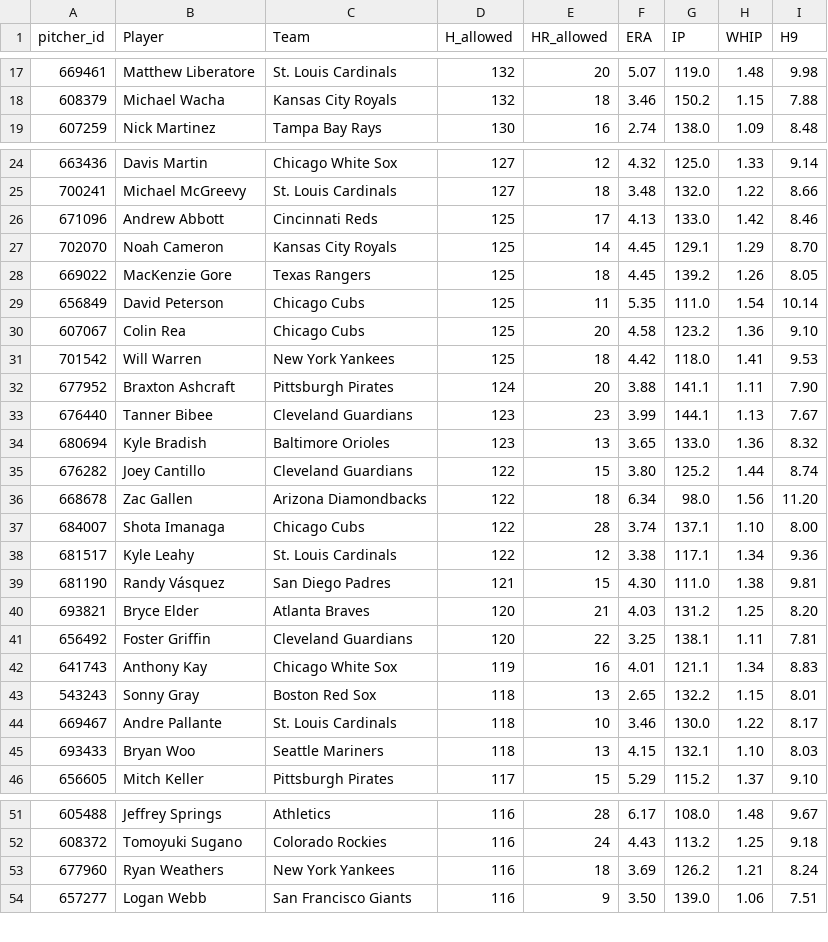
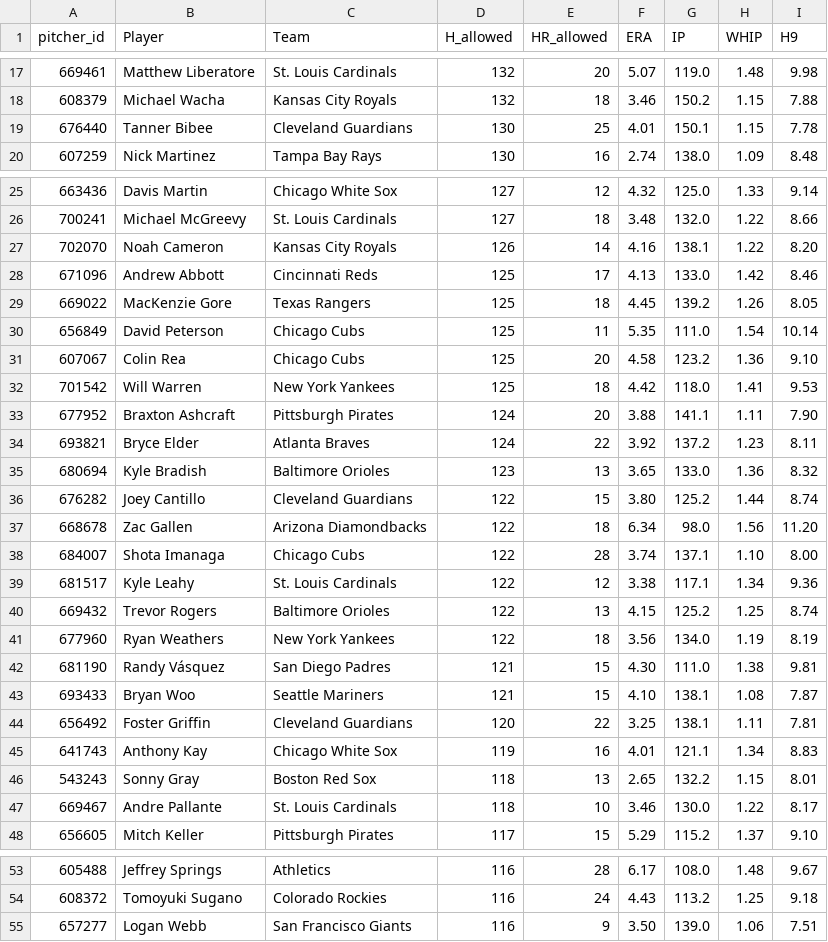
Before and after one commit to HitByOne/mlb-dashboard, a CSV file: data/leaky_pitchers.csv, drawn as a sheet; only a part is shown, gaps mark what is left out; removed rows and columns are numbered as before the commit, all else as after; the diff covers the shown part only; the diff names each change by its address in the sheet, - before the commit and + after, or states it on an @@ line.

```diff
--- a/data/leaky_pitchers.csv
+++ b/data/leaky_pitchers.csv
+row 19: 676440 | Tanner Bibee | Cleveland Guardians | 130 | 25 | 4.01 | 150.1 | 1.15 | 7.78
+row 27: 702070 | Noah Cameron | Kansas City Royals | 126 | 14 | 4.16 | 138.1 | 1.22 | 8.20
-row 27: 702070 | Noah Cameron | Kansas City Royals | 125 | 14 | 4.45 | 129.1 | 1.29 | 8.70
-row 33: 676440 | Tanner Bibee | Cleveland Guardians | 123 | 23 | 3.99 | 144.1 | 1.13 | 7.67
+row 34: 693821 | Bryce Elder | Atlanta Braves | 124 | 22 | 3.92 | 137.2 | 1.23 | 8.11
+row 40: 669432 | Trevor Rogers | Baltimore Orioles | 122 | 13 | 4.15 | 125.2 | 1.25 | 8.74
+row 41: 677960 | Ryan Weathers | New York Yankees | 122 | 18 | 3.56 | 134.0 | 1.19 | 8.19
-row 40: 693821 | Bryce Elder | Atlanta Braves | 120 | 21 | 4.03 | 131.2 | 1.25 | 8.20
+row 43: 693433 | Bryan Woo | Seattle Mariners | 121 | 15 | 4.10 | 138.1 | 1.08 | 7.87
-row 45: 693433 | Bryan Woo | Seattle Mariners | 118 | 13 | 4.15 | 132.1 | 1.10 | 8.03
-row 53: 677960 | Ryan Weathers | New York Yankees | 116 | 18 | 3.69 | 126.2 | 1.21 | 8.24
```
Also changed, not shown: 5 edited cells elsewhere in this file, data/bvp.csv, data/hit_streaks.csv, 13 other files.
